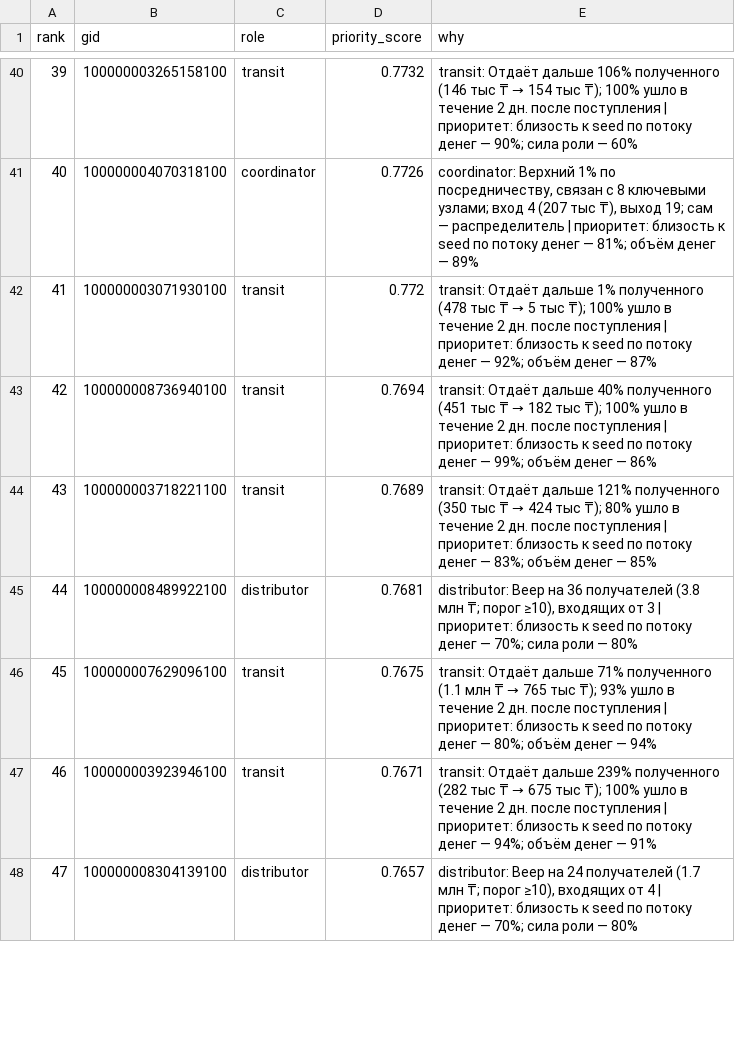
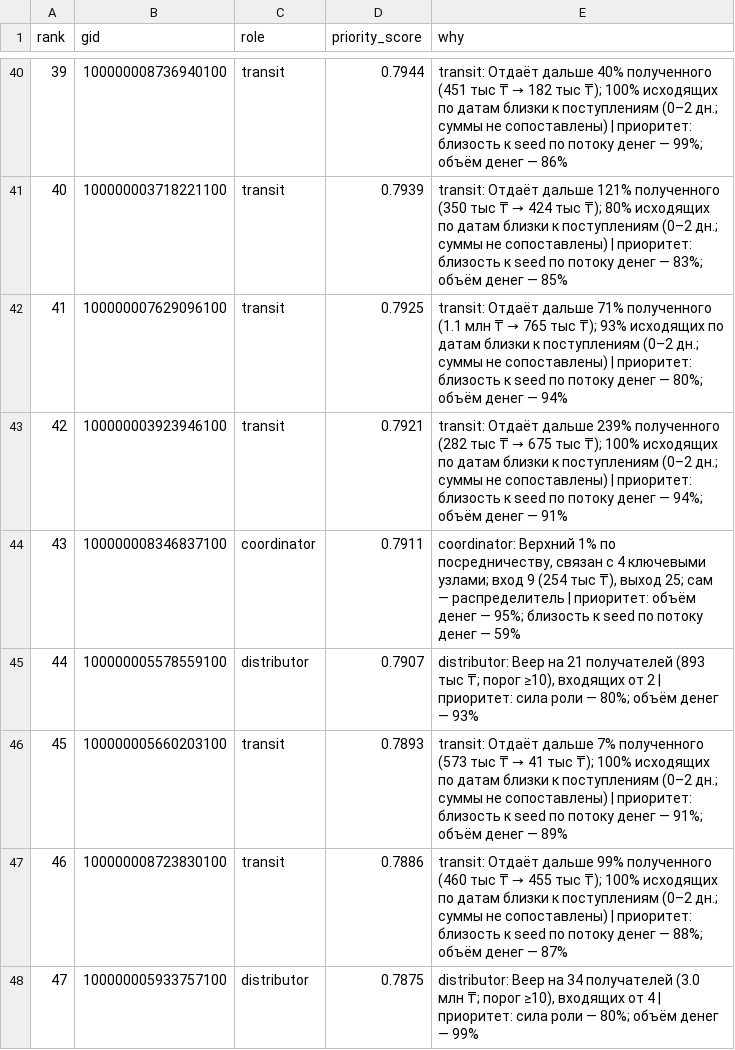
Before and after one commit to BAITC-Hacks/hack-e29d46be-mirai, a CSV file: outputs/top_nodes.csv, drawn as a sheet; only a part is shown, gaps mark what is left out; the diff covers the shown part only.

Commit message:
fix(pipeline): harden exports and preserve role behavior (#30)

```diff
--- a/outputs/top_nodes.csv
+++ b/outputs/top_nodes.csv
@@ -40,9 +40,9 @@ rank,gid,role,priority_score,why
-39,100000003265158100,transit,0.7732,transit: Отдаёт дальше 106% полученного (146 тыс ₸ → 154 тыс ₸); 100% ушло в течение 2 дн. после поступления | приоритет: близость к seed по потоку денег — 90%; сила роли — 60%
-40,100000004070318100,coordinator,0.7726,"coordinator: Верхний 1% по посредничеству, связан с 8 ключевыми узлами; вход 4 (207 тыс ₸), выход 19; сам — распределитель | приоритет: близость к seed по потоку денег — 81%; объём денег — 89%"
-41,100000003071930100,transit,0.772,transit: Отдаёт дальше 1% полученного (478 тыс ₸ → 5 тыс ₸); 100% ушло в течение 2 дн. после поступления | приоритет: близость к seed по потоку денег — 92%; объём денег — 87%
-42,100000008736940100,transit,0.7694,transit: Отдаёт дальше 40% полученного (451 тыс ₸ → 182 тыс ₸); 100% ушло в течение 2 дн. после поступления | приоритет: близость к seed по потоку денег — 99%; объём денег — 86%
-43,100000003718221100,transit,0.7689,transit: Отдаёт дальше 121% полученного (350 тыс ₸ → 424 тыс ₸); 80% ушло в течение 2 дн. после поступления | приоритет: близость к seed по потоку денег — 83%; объём денег — 85%
-44,100000008489922100,distributor,0.7681,"distributor: Веер на 36 получателей (3.8 млн ₸; порог ≥10), входящих от 3 | приоритет: близость к seed по потоку денег — 70%; сила роли — 80%"
-45,100000007629096100,transit,0.7675,transit: Отдаёт дальше 71% полученного (1.1 млн ₸ → 765 тыс ₸); 93% ушло в течение 2 дн. после поступления | приоритет: близость к seed по потоку денег — 80%; объём денег — 94%
-46,100000003923946100,transit,0.7671,transit: Отдаёт дальше 239% полученного (282 тыс ₸ → 675 тыс ₸); 100% ушло в течение 2 дн. после поступления | приоритет: близость к seed по потоку денег — 94%; объём денег — 91%
-47,100000008304139100,distributor,0.7657,"distributor: Веер на 24 получателей (1.7 млн ₸; порог ≥10), входящих от 4 | приоритет: близость к seed по потоку денег — 70%; сила роли — 80%"
+39,100000008736940100,transit,0.7944,transit: Отдаёт дальше 40% полученного (451 тыс ₸ → 182 тыс ₸); 100% исходящих по датам близки к поступлениям (0–2 дн.; суммы не сопоставлены) | приоритет: близость к seed по потоку денег — 99%; объём денег — 86%
+40,100000003718221100,transit,0.7939,transit: Отдаёт дальше 121% полученного (350 тыс ₸ → 424 тыс ₸); 80% исходящих по датам близки к поступлениям (0–2 дн.; суммы не сопоставлены) | приоритет: близость к seed по потоку денег — 83%; объём денег — 85%
+41,100000007629096100,transit,0.7925,transit: Отдаёт дальше 71% полученного (1.1 млн ₸ → 765 тыс ₸); 93% исходящих по датам близки к поступлениям (0–2 дн.; суммы не сопоставлены) | приоритет: близость к seed по потоку денег — 80%; объём денег — 94%
+42,100000003923946100,transit,0.7921,transit: Отдаёт дальше 239% полученного (282 тыс ₸ → 675 тыс ₸); 100% исходящих по датам близки к поступлениям (0–2 дн.; суммы не сопоставлены) | приоритет: близость к seed по потоку денег — 94%; объём денег — 91%
+43,100000008346837100,coordinator,0.7911,"coordinator: Верхний 1% по посредничеству, связан с 4 ключевыми узлами; вход 9 (254 тыс ₸), выход 25; сам — распределитель | приоритет: объём денег — 95%; близость к seed по потоку денег — 59%"
+44,100000005578559100,distributor,0.7907,"distributor: Веер на 21 получателей (893 тыс ₸; порог ≥10), входящих от 2 | приоритет: сила роли — 80%; объём денег — 93%"
+45,100000005660203100,transit,0.7893,transit: Отдаёт дальше 7% полученного (573 тыс ₸ → 41 тыс ₸); 100% исходящих по датам близки к поступлениям (0–2 дн.; суммы не сопоставлены) | приоритет: близость к seed по потоку денег — 91%; объём денег — 89%
+46,100000008723830100,transit,0.7886,transit: Отдаёт дальше 99% полученного (460 тыс ₸ → 455 тыс ₸); 100% исходящих по датам близки к поступлениям (0–2 дн.; суммы не сопоставлены) | приоритет: близость к seed по потоку денег — 88%; объём денег — 87%
+47,100000005933757100,distributor,0.7875,"distributor: Веер на 34 получателей (3.0 млн ₸; порог ≥10), входящих от 4 | приоритет: сила роли — 80%; объём денег — 99%"
```
Also changed, not shown: 135 edited cells elsewhere in this file, outputs/clusters.csv, 16 other files.
